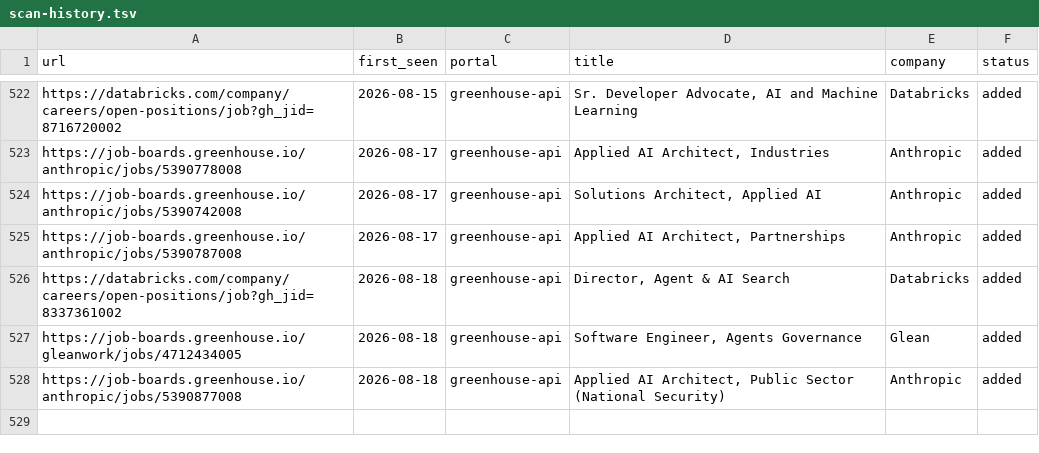
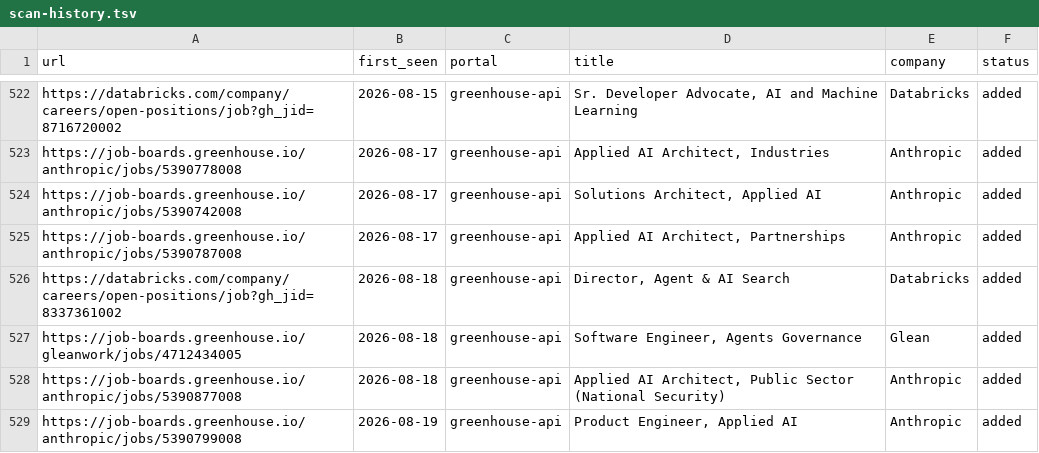
Before and after one commit to jayavardhan8907/AutomateJob, a TSV file: data/scan-history.tsv, drawn as a sheet; only a part is shown, gaps mark what is left out; the diff names each change by its address in the sheet, - before the commit and + after, or states it on an @@ line.

Commit message:
chore: auto-scan 2026-08-19

```diff
--- a/data/scan-history.tsv
+++ b/data/scan-history.tsv
+row 529: https://job-boards.greenhouse.io/anthropic/jobs/5390799008 | 2026-08-19 | greenhouse-api | Product Engineer, Applied AI | Anthropic | added
```
Also changed, not shown: 1 other file.
